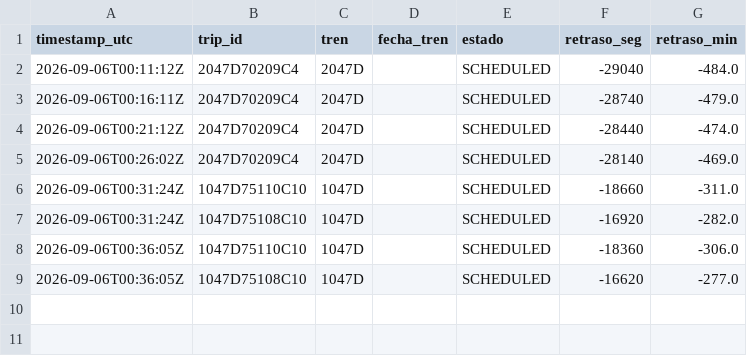
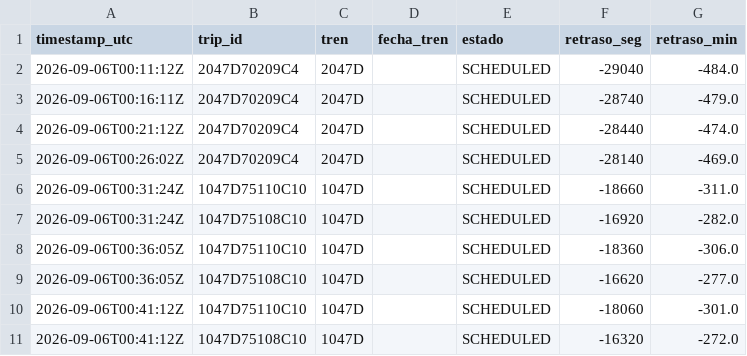
Before and after one commit to josernalist/renfe-cercanias-gtfsrt, a CSV file: data/2026/09/gtfsrt-2026-09-06.csv, drawn as a sheet; the diff names each change by its address in the sheet, - before the commit and + after, or states it on an @@ line.

```diff
--- a/data/2026/09/gtfsrt-2026-09-06.csv
+++ b/data/2026/09/gtfsrt-2026-09-06.csv
+row 10: 2026-09-06T00:41:12Z | 1047D75110C10 | 1047D |  | SCHEDULED | -18060 | -301.0
+row 11: 2026-09-06T00:41:12Z | 1047D75108C10 | 1047D |  | SCHEDULED | -16320 | -272.0
```
